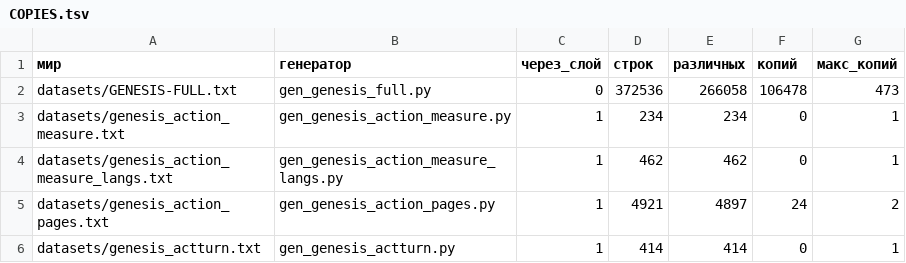
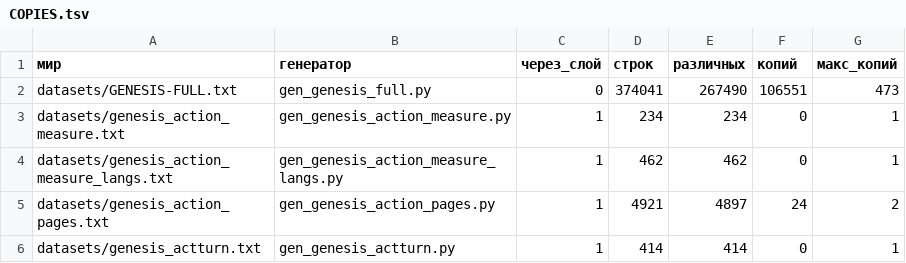
Before and after one commit to synarcai/genesis-corpus, a TSV file: datasets/COPIES.tsv, drawn as a sheet; only a part is shown.

Commit message:
ТОЧКА PASS: 33 557 485 байт, 422 мира, 380 736 строк, d382f90b5a73db63 — ширина вернулась на 738 (долг снят правкой, а не рубежом), ячейки счёта показаны 77 % (было 66), зримость суда счёта 64 %

```diff
--- a/datasets/COPIES.tsv
+++ b/datasets/COPIES.tsv
@@ -1,3 +1,3 @@
 мир	генератор	через_слой	строк	различных	копий	макс_копий
-datasets/GENESIS-FULL.txt	gen_genesis_full.py	0	372536	266058	106478	473
+datasets/GENESIS-FULL.txt	gen_genesis_full.py	0	374041	267490	106551	473
 datasets/genesis_action_measure.txt	gen_genesis_action_measure.py	1	234	234	0	1
```
Also changed, not shown: 3 other files.
